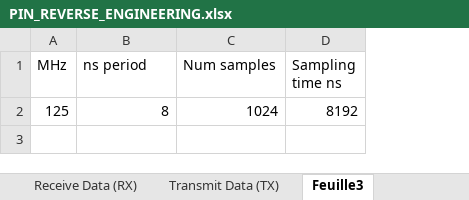
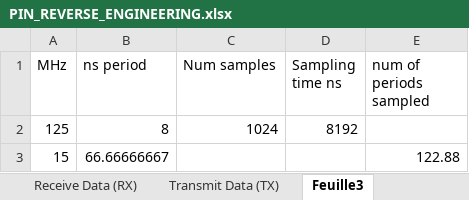
Before and after one commit to 0BAB1/TSW_ADC_DAC_PROCESSING, an Excel workbook: doc/PIN_REVERSE_ENGINEERING.xlsx, sheet Feuille3, drawn as a sheet; values as stored, in another font and other column widths than the file's, no borders; the diff names each change by its address in the sheet, - before the commit and + after, or states it on an @@ line.

```diff
--- a/doc/PIN_REVERSE_ENGINEERING.xlsx (sheet Feuille3)
+++ b/doc/PIN_REVERSE_ENGINEERING.xlsx (sheet Feuille3)
+column E (num of periods sampled), empty
+row 3: 15 | 66.66666667 |  |  | 122.88
```
Also changed, not shown: 3 other files.
